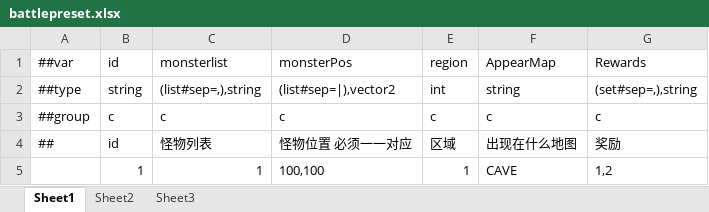
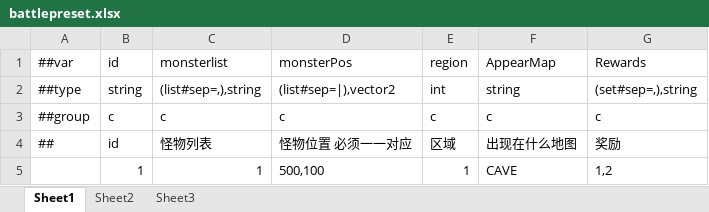
Before and after one commit to Chalux/kemocard, an Excel workbook: Config/Datas/battlepreset.xlsx, sheet Sheet1, drawn as a sheet; values as stored, in another font and other column widths than the file's, no borders; the diff names each change by its address in the sheet, - before the commit and + after, or states it on an @@ line.

```diff
--- a/Config/Datas/battlepreset.xlsx (sheet Sheet1)
+++ b/Config/Datas/battlepreset.xlsx (sheet Sheet1)
-D5: 100,100
+D5: 500,100
```
Also changed, not shown: Config/Datas/pawnbaseprop.xlsx, 43 other files.
